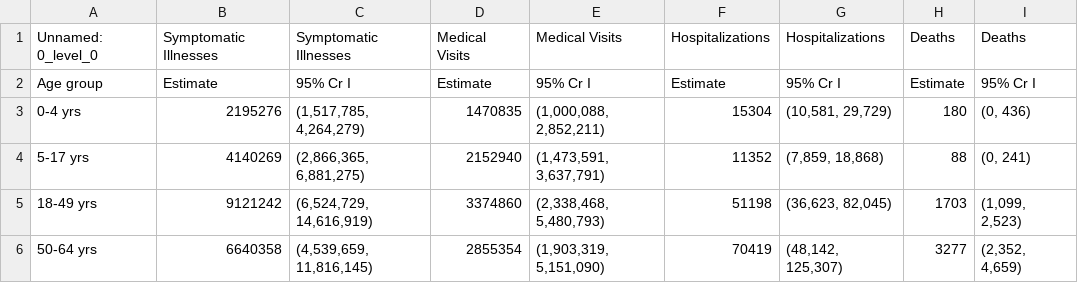
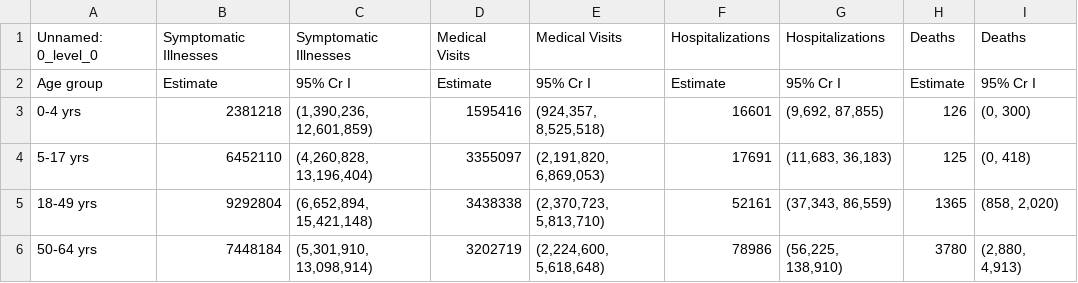
Before and after one commit to AdrianJason/Project3_Data_FullStack, a CSV file: ETL/ExtractCSV/flucases/flu2015.csv, drawn as a sheet; only a part is shown; the diff covers the shown part only.

```diff
--- a/ETL/ExtractCSV/flucases/flu2015.csv
+++ b/ETL/ExtractCSV/flucases/flu2015.csv
@@ -2,5 +2,5 @@ Unnamed: 0_level_0,Symptomatic Illnesses,Symptomatic Illnesses,Medical Visits,Me
 Age group,Estimate,95% Cr I,Estimate,95% Cr I,Estimate,95% Cr I,Estimate,95% Cr I
-0-4 yrs,2195276,"(1,517,785, 4,264,279)",1470835,"(1,000,088, 2,852,211)",15304,"(10,581, 29,729)",180,"(0, 436)"
-5-17 yrs,4140269,"(2,866,365, 6,881,275)",2152940,"(1,473,591, 3,637,791)",11352,"(7,859, 18,868)",88,"(0, 241)"
-18-49 yrs,9121242,"(6,524,729, 14,616,919)",3374860,"(2,338,468, 5,480,793)",51198,"(36,623, 82,045)",1703,"(1,099, 2,523)"
-50-64 yrs,6640358,"(4,539,659, 11,816,145)",2855354,"(1,903,319, 5,151,090)",70419,"(48,142, 125,307)",3277,"(2,352, 4,659)"
+0-4 yrs,2381218,"(1,390,236, 12,601,859)",1595416,"(924,357, 8,525,518)",16601,"(9,692, 87,855)",126,"(0, 300)"
+5-17 yrs,6452110,"(4,260,828, 13,196,404)",3355097,"(2,191,820, 6,869,053)",17691,"(11,683, 36,183)",125,"(0, 418)"
+18-49 yrs,9292804,"(6,652,894, 15,421,148)",3438338,"(2,370,723, 5,813,710)",52161,"(37,343, 86,559)",1365,"(858, 2,020)"
+50-64 yrs,7448184,"(5,301,910, 13,098,914)",3202719,"(2,224,600, 5,618,648)",78986,"(56,225, 138,910)",3780,"(2,880, 4,913)"
```
Also changed, not shown: 16 edited cells elsewhere in this file, ETL/ExtractCSV/flucases/flu2011.csv, ETL/ExtractCSV/flucases/flu2012.csv, 7 other files.
